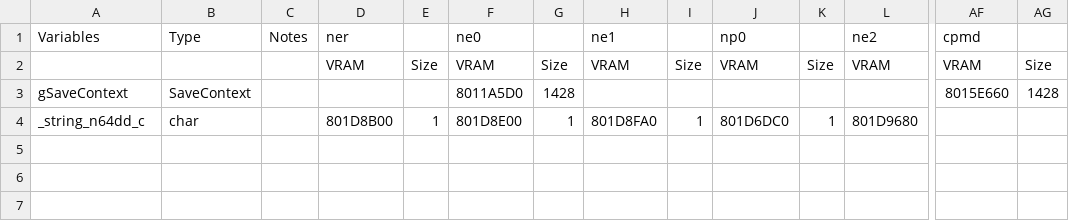
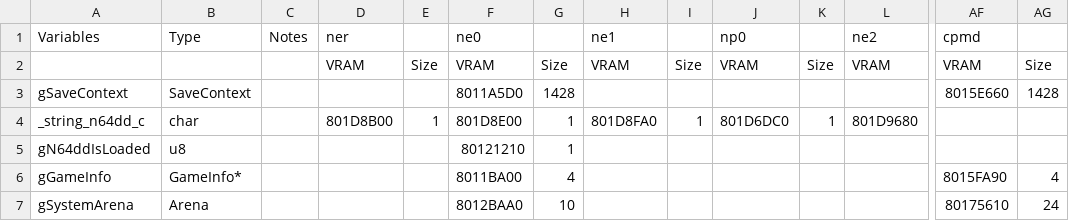
Before and after one commit to Decompollaborate/n64dd, a CSV file: oot/tables/variables.csv, drawn as a sheet; only a part is shown, gaps mark what is left out; rows hold the shown columns only; the diff names each change by its address in the sheet, - before the commit and + after, or states it on an @@ line.

```diff
--- a/oot/tables/variables.csv
+++ b/oot/tables/variables.csv
+row 5: gN64ddIsLoaded | u8 |  |  |  | 80121210 | 1
+row 6: gGameInfo | GameInfo* |  |  |  | 8011BA00 | 4 |  |  |  |  |  | 8015FA90 | 4
+row 7: gSystemArena | Arena |  |  |  | 8012BAA0 | 10 |  |  |  |  |  | 80175610 | 24
```
Also changed, not shown: oot/ne0/tables/functions.csv, oot/tables/functions.csv, 4 other files.
